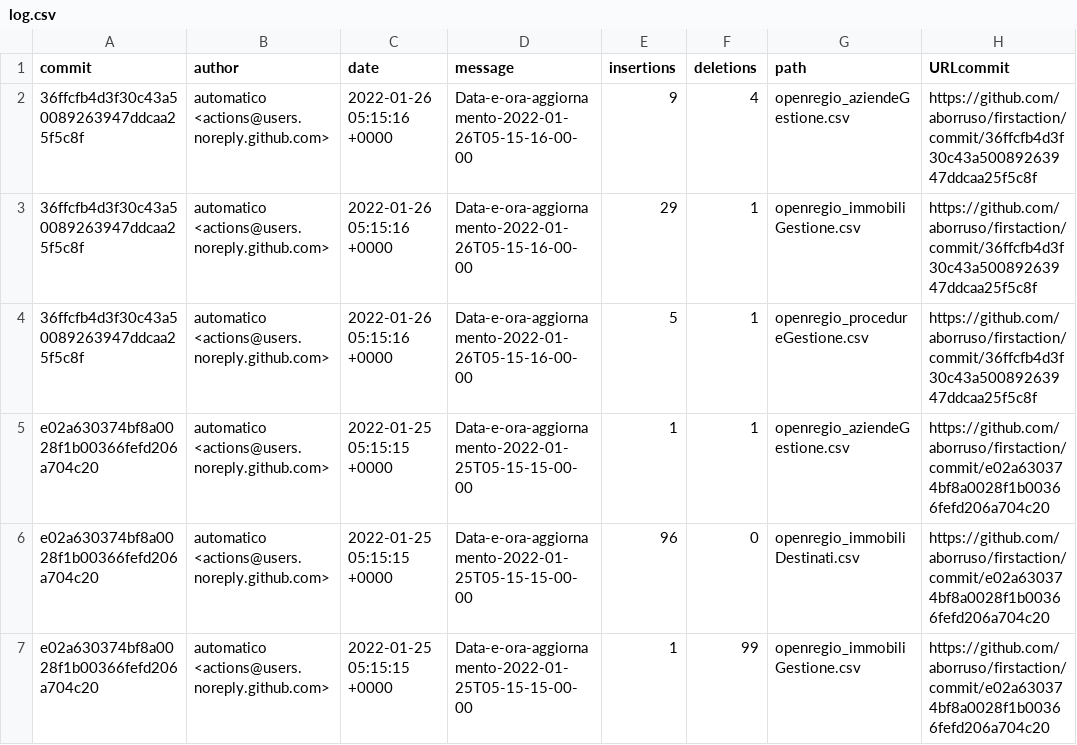
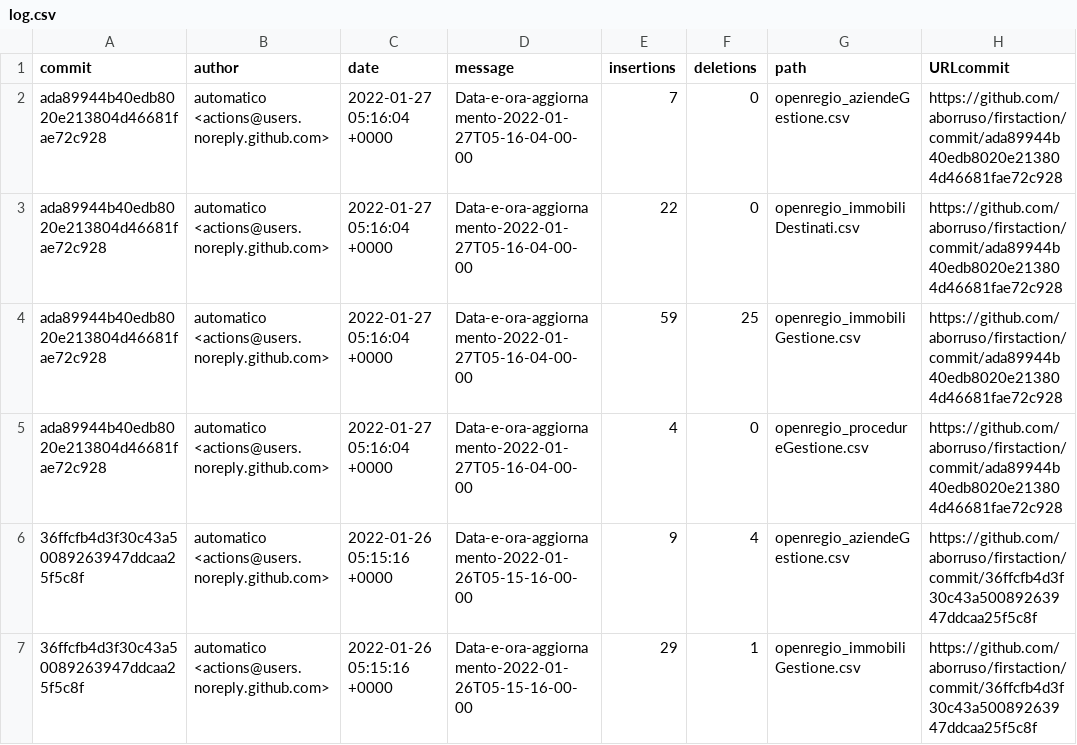
Before and after one commit to aborruso/firstaction, a CSV file: processing/log.csv, drawn as a sheet; only a part is shown; the shorter side is filled out with more unchanged rows.

```diff
--- a/processing/log.csv
+++ b/processing/log.csv
@@ -1,2 +1,6 @@
 commit,author,date,message,insertions,deletions,path,URLcommit
+ada89944b40edb8020e213804d46681fae72c928,automatico <actions@users.noreply.github.com>,2022-01-27 05:16:04 +0000,Data-e-ora-aggiornamento-2022-01-27T05-16-04-00-00,7,0,openregio_aziendeGestione.csv,https://github.com/aborruso/firstaction/commit/ada89944b40edb8020e213804d46681fae72c928
+ada89944b40edb8020e213804d46681fae72c928,automatico <actions@users.noreply.github.com>,2022-01-27 05:16:04 +0000,Data-e-ora-aggiornamento-2022-01-27T05-16-04-00-00,22,0,openregio_immobiliDestinati.csv,https://github.com/aborruso/firstaction/commit/ada89944b40edb8020e213804d46681fae72c928
+ada89944b40edb8020e213804d46681fae72c928,automatico <actions@users.noreply.github.com>,2022-01-27 05:16:04 +0000,Data-e-ora-aggiornamento-2022-01-27T05-16-04-00-00,59,25,openregio_immobiliGestione.csv,https://github.com/aborruso/firstaction/commit/ada89944b40edb8020e213804d46681fae72c928
+ada89944b40edb8020e213804d46681fae72c928,automatico <actions@users.noreply.github.com>,2022-01-27 05:16:04 +0000,Data-e-ora-aggiornamento-2022-01-27T05-16-04-00-00,4,0,openregio_procedureGestione.csv,https://github.com/aborruso/firstaction/commit/ada89944b40edb8020e213804d46681fae72c928
 36ffcfb4d3f30c43a50089263947ddcaa25f5c8f,automatico <actions@users.noreply.github.com>,2022-01-26 05:15:16 +0000,Data-e-ora-aggiornamento-2022-01-26T05-15-16-00-00,9,4,openregio_aziendeGestione.csv,https://github.com/aborruso/firstaction/commit/36ffcfb4d3f30c43a50089263947ddcaa25f5c8f
```
Also changed, not shown: openregio_aziendeGestione.csv, openregio_procedureGestione.csv, 4 other files.
